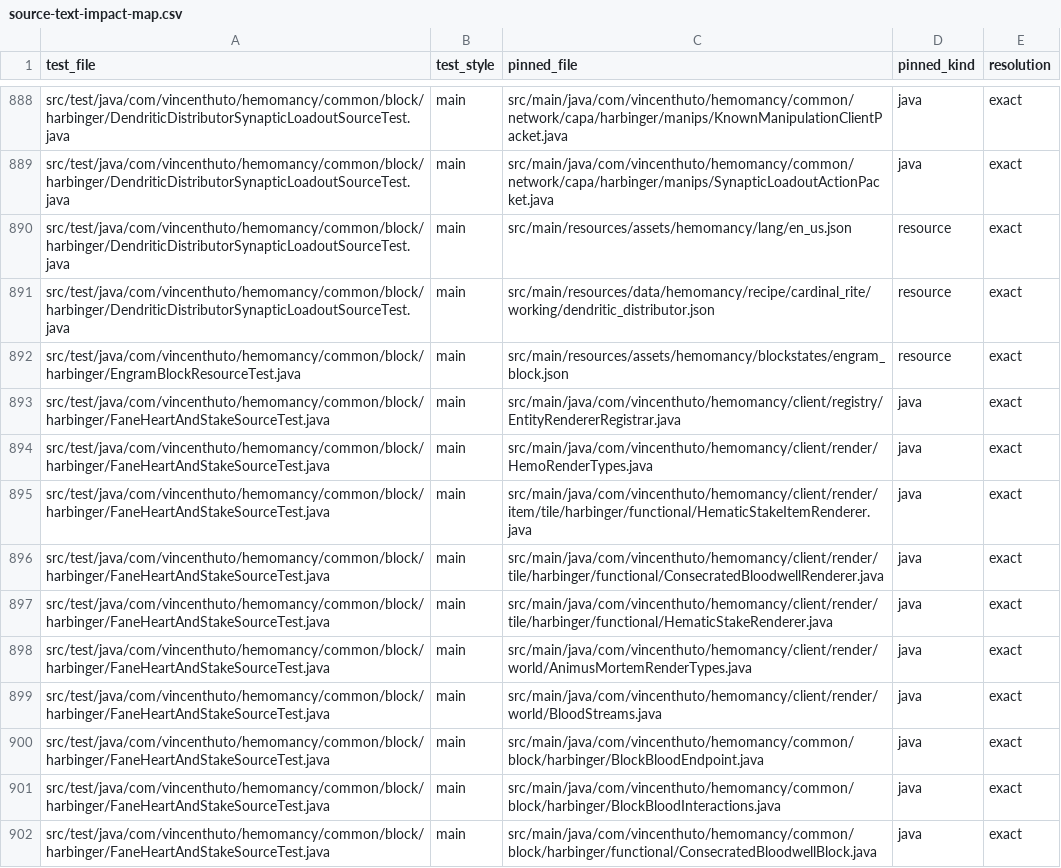
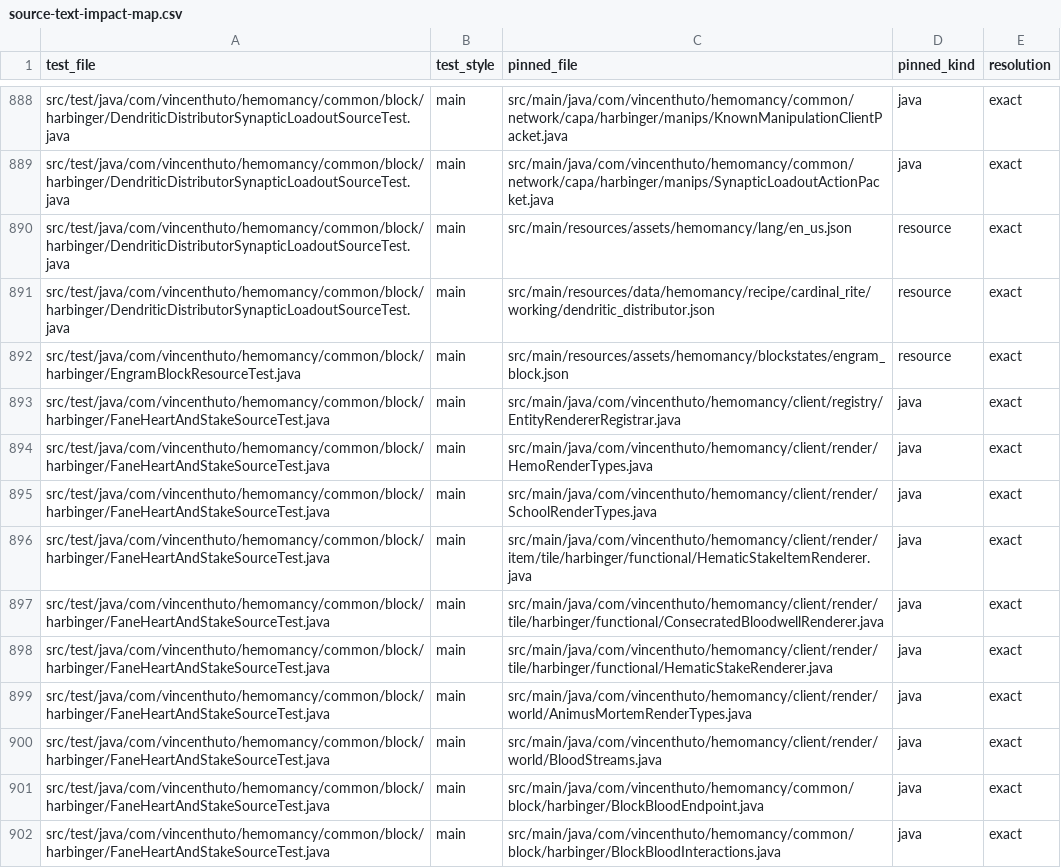
Before and after one commit to VincentHuto/Hemomancy, a CSV file: docs/architecture/evidence/source-text-impact-map.csv, drawn as a sheet; only a part is shown, gaps mark what is left out; the shorter side is filled out with more unchanged rows.

```diff
--- a/docs/architecture/evidence/source-text-impact-map.csv
+++ b/docs/architecture/evidence/source-text-impact-map.csv
@@ -894,2 +894,3 @@ src/test/java/com/vincenthuto/hemomancy/common/block/harbinger/FaneHeartAndStake
 src/test/java/com/vincenthuto/hemomancy/common/block/harbinger/FaneHeartAndStakeSourceTest.java,main,src/main/java/com/vincenthuto/hemomancy/client/render/HemoRenderTypes.java,java,exact
+src/test/java/com/vincenthuto/hemomancy/common/block/harbinger/FaneHeartAndStakeSourceTest.java,main,src/main/java/com/vincenthuto/hemomancy/client/render/SchoolRenderTypes.java,java,exact
 src/test/java/com/vincenthuto/hemomancy/common/block/harbinger/FaneHeartAndStakeSourceTest.java,main,src/main/java/com/vincenthuto/hemomancy/client/render/item/tile/harbinger/functional/HematicStakeItemRenderer.java,java,exact
```
Also changed, not shown: 25 other files.
